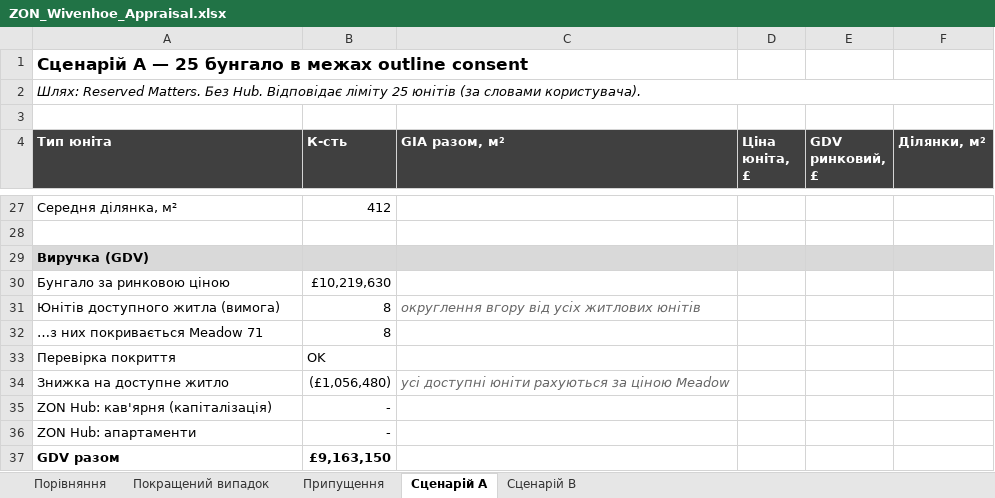
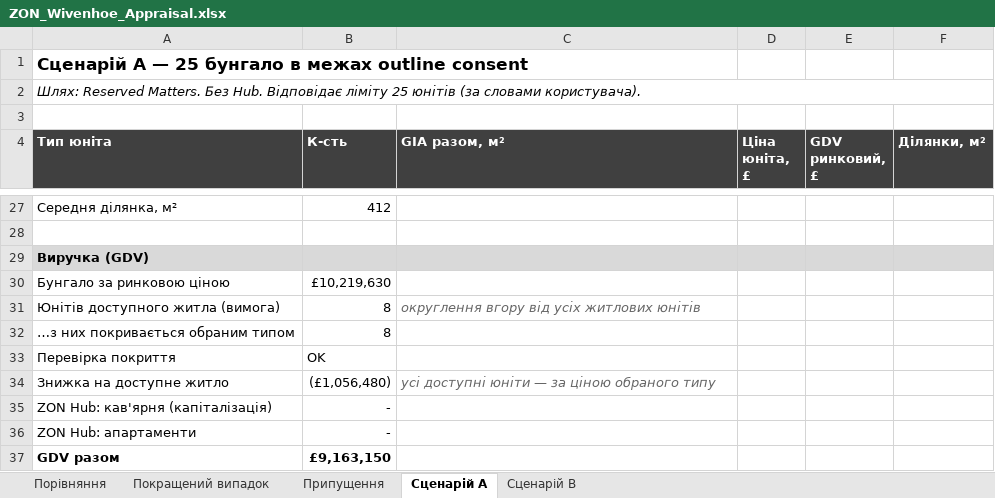
Before and after one commit to ihorkoliuk-bit/ihor-, an Excel workbook: model/ZON_Wivenhoe_Appraisal.xlsx, sheet Сценарій A, drawn as a sheet; only a part is shown, gaps mark what is left out; values as stored, in another font and other column widths than the file's, no borders; the diff names each change by its address in the sheet, - before the commit and + after, or states it on an @@ line.

```diff
--- a/model/ZON_Wivenhoe_Appraisal.xlsx (sheet Сценарій A)
+++ b/model/ZON_Wivenhoe_Appraisal.xlsx (sheet Сценарій A)
-A32 (Тип юніта): …з них покривається Meadow 71
+A32 (Тип юніта): …з них покривається обраним типом
-C34 (GIA разом, м²): усі доступні юніти рахуються за ціною Meadow
+C34 (GIA разом, м²): усі доступні юніти — за ціною обраного типу
```
Also changed, not shown: sheet Припущення, sheet Сценарій B, formulas that keep their value, 1 other file.
